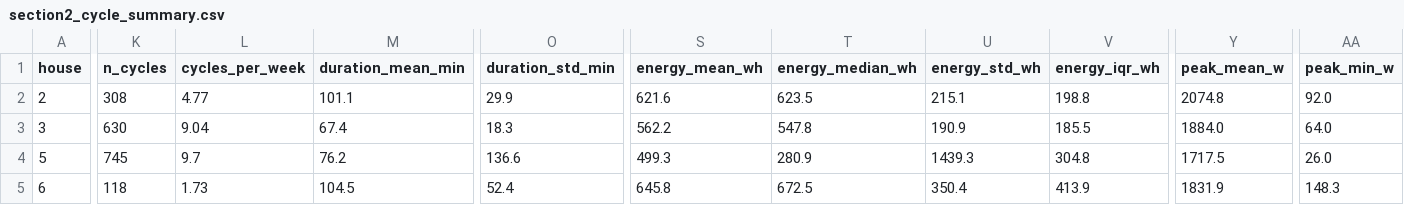
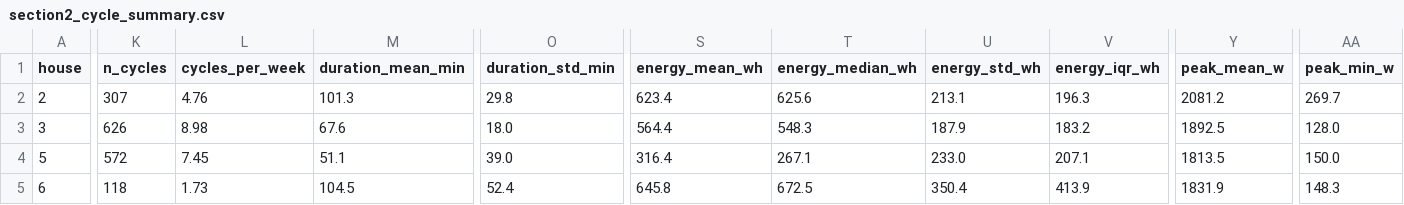
Before and after one commit to Kunalsharma25/Flock-energy-assignment, a CSV file: outputs/section2_cycle_summary.csv, drawn as a sheet; only a part is shown, gaps mark what is left out; the diff covers the shown part only; the diff names each change by its address in the sheet, - before the commit and + after, or states it on an @@ line.

Commit message:
Fix House 5 sensor freeze: per-channel flatline detection, physical ceiling bounds (300m/3500Wh), transparent plotting, and DATA.md case study

```diff
--- a/outputs/section2_cycle_summary.csv
+++ b/outputs/section2_cycle_summary.csv
-K2 (n_cycles): 308
+K2 (n_cycles): 307
-L2 (cycles_per_week): 4.77
+L2 (cycles_per_week): 4.76
-M2 (duration_mean_min): 101.1
+M2 (duration_mean_min): 101.3
-O2 (duration_std_min): 29.9
+O2 (duration_std_min): 29.8
-S2 (energy_mean_wh): 621.6
+S2 (energy_mean_wh): 623.4
-T2 (energy_median_wh): 623.5
+T2 (energy_median_wh): 625.6
-U2 (energy_std_wh): 215.1
+U2 (energy_std_wh): 213.1
-V2 (energy_iqr_wh): 198.8
+V2 (energy_iqr_wh): 196.3
-Y2 (peak_mean_w): 2074.8
+Y2 (peak_mean_w): 2081.2
-AA2 (peak_min_w): 92.0
+AA2 (peak_min_w): 269.7
-K3 (n_cycles): 630
+K3 (n_cycles): 626
-L3 (cycles_per_week): 9.04
+L3 (cycles_per_week): 8.98
-M3 (duration_mean_min): 67.4
+M3 (duration_mean_min): 67.6
-O3 (duration_std_min): 18.3
+O3 (duration_std_min): 18.0
-S3 (energy_mean_wh): 562.2
+S3 (energy_mean_wh): 564.4
-T3 (energy_median_wh): 547.8
+T3 (energy_median_wh): 548.3
-U3 (energy_std_wh): 190.9
+U3 (energy_std_wh): 187.9
-V3 (energy_iqr_wh): 185.5
+V3 (energy_iqr_wh): 183.2
-Y3 (peak_mean_w): 1884.0
+Y3 (peak_mean_w): 1892.5
-AA3 (peak_min_w): 64.0
+AA3 (peak_min_w): 128.0
-K4 (n_cycles): 745
+K4 (n_cycles): 572
-L4 (cycles_per_week): 9.7
+L4 (cycles_per_week): 7.45
-M4 (duration_mean_min): 76.2
+M4 (duration_mean_min): 51.1
-O4 (duration_std_min): 136.6
+O4 (duration_std_min): 39.0
-S4 (energy_mean_wh): 499.3
+S4 (energy_mean_wh): 316.4
-T4 (energy_median_wh): 280.9
+T4 (energy_median_wh): 267.1
-U4 (energy_std_wh): 1439.3
+U4 (energy_std_wh): 233.0
-V4 (energy_iqr_wh): 304.8
+V4 (energy_iqr_wh): 207.1
-Y4 (peak_mean_w): 1717.5
+Y4 (peak_mean_w): 1813.5
-AA4 (peak_min_w): 26.0
+AA4 (peak_min_w): 150.0
```
Also changed, not shown: 10 edited cells elsewhere in this file, 10 other files.
